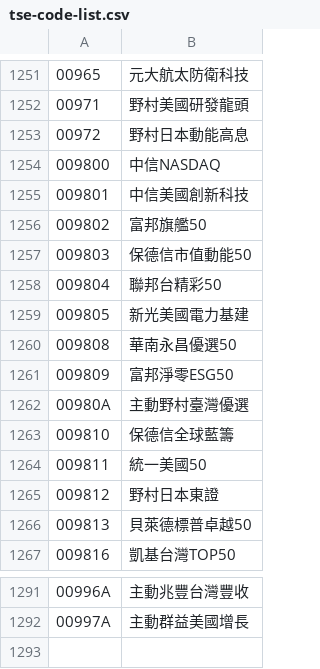
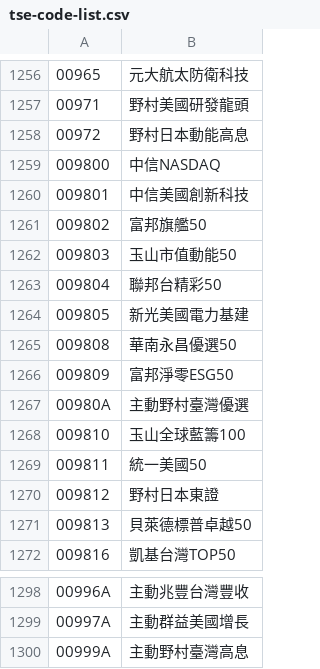
Before and after one commit to JiasHuang/twstock, a CSV file: jsons/tse-code-list.csv, drawn as a sheet; only a part is shown, gaps mark what is left out; the diff covers the shown part only.

```diff
--- a/jsons/tse-code-list.csv
+++ b/jsons/tse-code-list.csv
@@ -1256,3 +1261,3 @@
 009802,富邦旗艦50
-009803,保德信市值動能50
+009803,玉山市值動能50
 009804,聯邦台精彩50
@@ -1262,3 +1267,3 @@
 00980A,主動野村臺灣優選
-009810,保德信全球藍籌
+009810,玉山全球藍籌100
 009811,統一美國50
@@ -1292 +1299,2 @@
 00997A,主動群益美國增長
+00999A,主動野村臺灣高息
```
Also changed, not shown: 7 added rows elsewhere in this file, jsons/otc-code-list.csv, jsons/otc-etf-code-list.csv, 20 other files.
